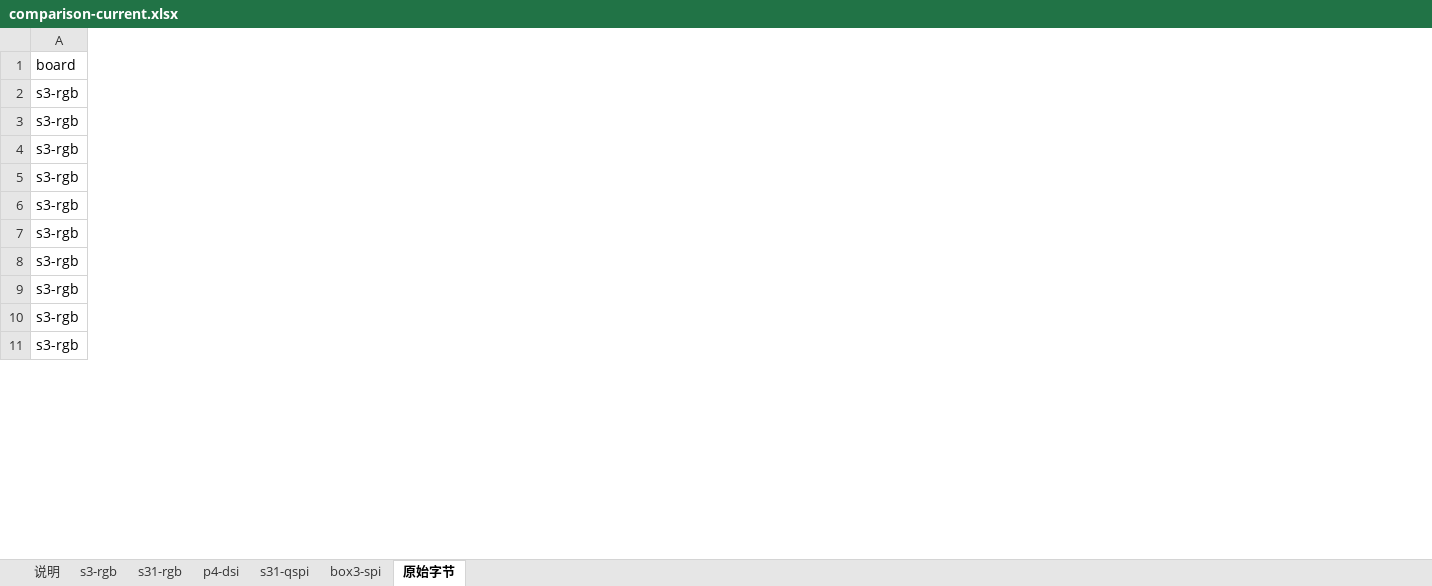
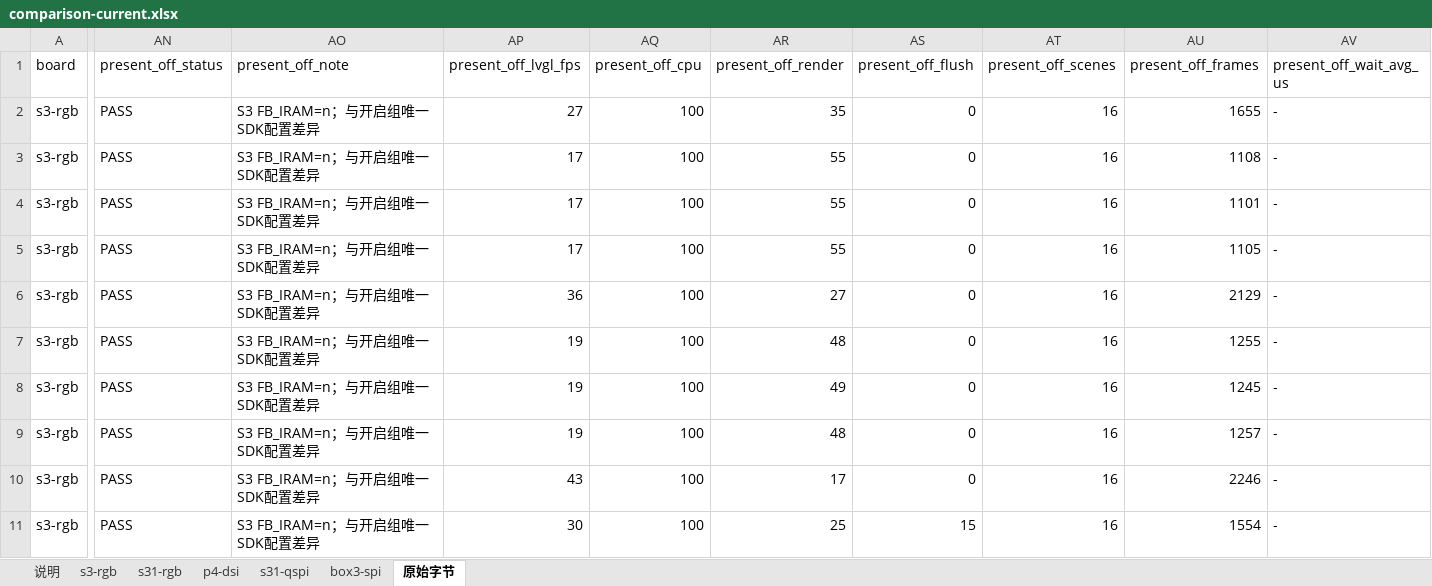
Before and after one commit to espressif2022/esp-iot-solution, an Excel workbook: components/display/tools/esp_display_present/dev/evidence/five-board-regression-20261109/comparison-current.xlsx, sheet 原始字节, drawn as a sheet; only a part is shown, gaps mark what is left out; values as stored, in another font and other column widths than the file's, no borders; the diff covers the shown part only; the diff names each change by its address in the sheet, - before the commit and + after, or states it on an @@ line.

Commit message:
docs(display): merge S3 IRAM variants into comparison tables

```diff
--- a/components/display/tools/esp_display_present/dev/evidence/five-board-regression-20261109/comparison-current.xlsx (sheet 原始字节)
+++ b/components/display/tools/esp_display_present/dev/evidence/five-board-regression-20261109/comparison-current.xlsx (sheet 原始字节)
+column AN (present_off_status), rows 2-11: all PASS
+column AO (present_off_note), rows 2-11: all S3 FB_IRAM=n；与开启组唯一SDK配置差异
+column AP (present_off_lvgl_fps), rows 2-11: 27 | 17 | 17 | 17 | 36 | 19 | 19 | 19 | 43 | 30
+column AQ (present_off_cpu), rows 2-11: all 100
+column AR (present_off_render), rows 2-11: 35 | 55 | 55 | 55 | 27 | 48 | 49 | 48 | 17 | 25
+column AS (present_off_flush), rows 2-11: 0 | 0 | 0 | 0 | 0 | 0 | 0 | 0 | 0 | 15
+column AT (present_off_scenes), rows 2-11: all 16
+column AU (present_off_frames), rows 2-11: 1655 | 1108 | 1101 | 1105 | 2129 | 1255 | 1245 | 1257 | 2246 | 1554
+column AV (present_off_wait_avg_us), rows 2-11: all -
```
Also changed, not shown: 9 added columns elsewhere in this sheet, sheet s3-rgb, sheet 说明, 12 other files.
